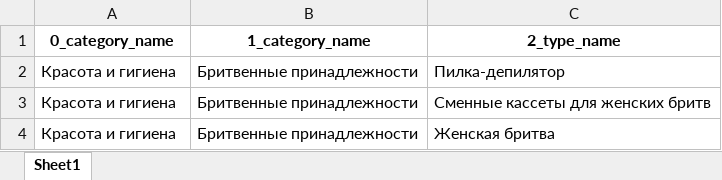
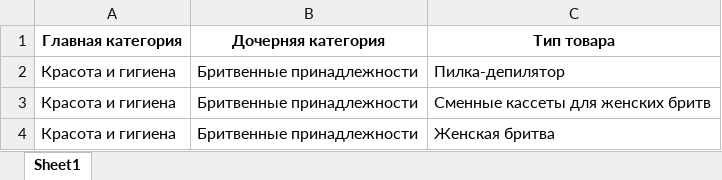
Before and after one commit to ksiim/TestTasks, an Excel workbook: data/Дерево категорий.xlsx, sheet Sheet1, drawn as a sheet; only a part is shown; values as stored, in another font and other column widths than the file's, no borders; removed rows and columns are numbered as before the commit, all else as after; the diff names each change by its address in the sheet, - before the commit and + after, or states it on an @@ line.

```diff
--- a/data/Дерево категорий.xlsx (sheet Sheet1)
+++ b/data/Дерево категорий.xlsx (sheet Sheet1)
-row 1: 0_category_name | 1_category_name | 2_type_name
+row 1: Главная категория | Дочерняя категория | Тип товара
```
Also changed, not shown: 4 other files.
